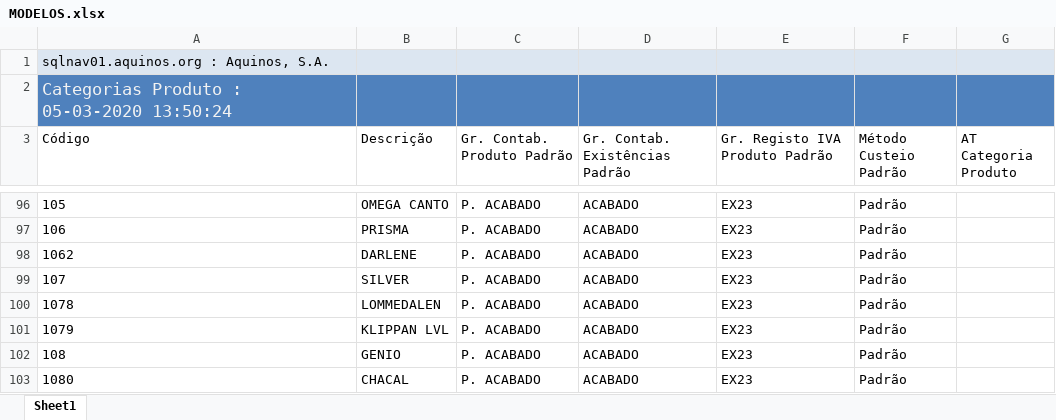
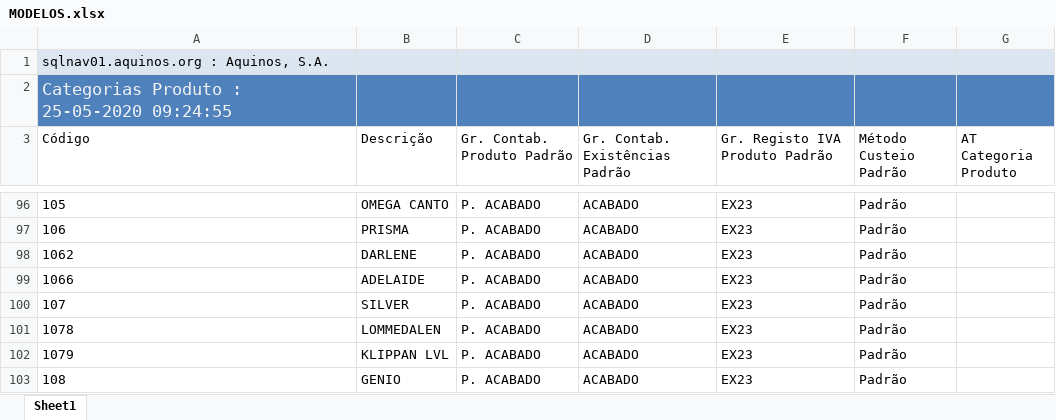
Before and after one commit to WirsoDev/rexBot, an Excel workbook: EXCEL LIBS/MODELOS.xlsx, sheet Sheet1, drawn as a sheet; only a part is shown, gaps mark what is left out; the shorter side is filled out with more unchanged rows; values as stored, in another font and other column widths than the file's, no borders; table styles not drawn; the diff names each change by its address in the sheet, - before the commit and + after, or states it on an @@ line.

```diff
--- a/EXCEL LIBS/MODELOS.xlsx (sheet Sheet1)
+++ b/EXCEL LIBS/MODELOS.xlsx (sheet Sheet1)
-A2 (Código): Categorias Produto : 05-03-2020 13:50:24
+A2 (Código): Categorias Produto : 25-05-2020 09:24:55
+row 99: 1066 | ADELAIDE | P. ACABADO | ACABADO | EX23 | Padrão
```
Also changed, not shown: EXCEL LIBS/TC_02.xlsx, EXCEL LIBS/tc_oldlist.xlsx, 1 other file.
